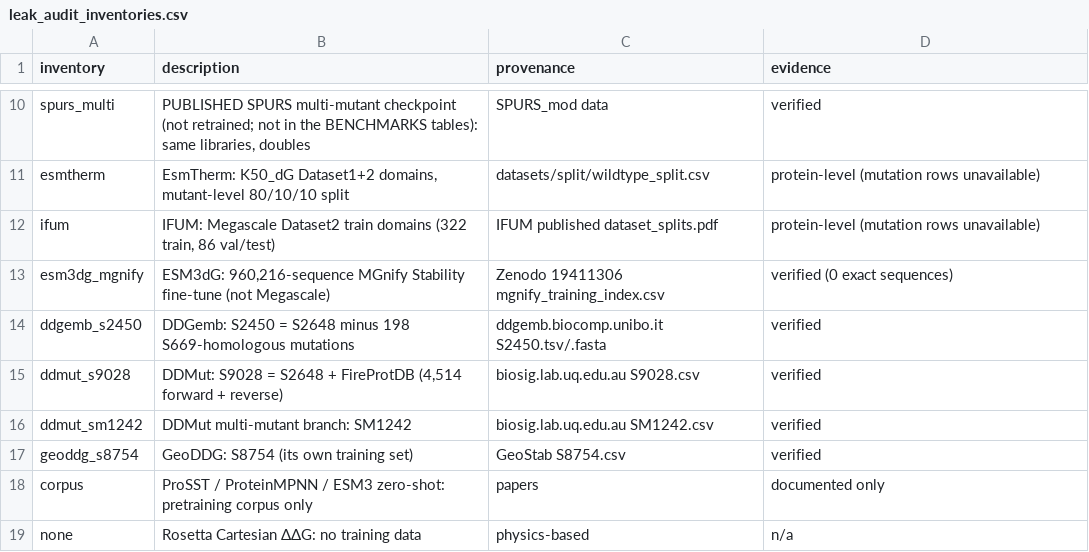
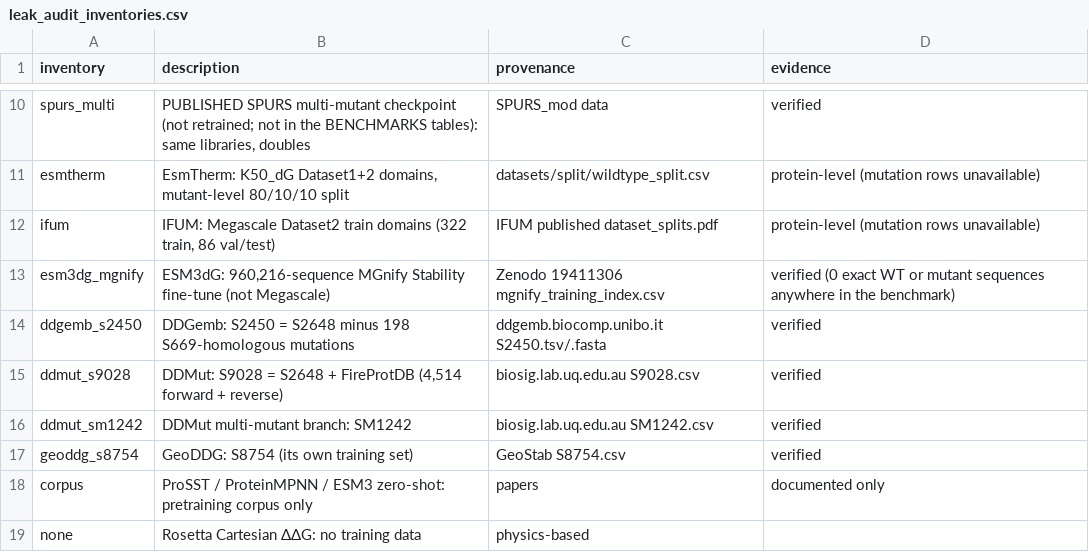
Before and after one commit to SKTeamLab/esm-msr, a CSV file: docs/benchmarks/leak_audit_inventories.csv, drawn as a sheet; only a part is shown, gaps mark what is left out.

```diff
--- a/docs/benchmarks/leak_audit_inventories.csv
+++ b/docs/benchmarks/leak_audit_inventories.csv
@@ -12,3 +12,3 @@ esmtherm,"EsmTherm: K50_dG Dataset1+2 domains, mutant-level 80/10/10 split",data
 ifum,"IFUM: Megascale Dataset2 train domains (322 train, 86 val/test)",IFUM published dataset_splits.pdf,protein-level (mutation rows unavailable)
-esm3dg_mgnify,"ESM3dG: 960,216-sequence MGnify Stability fine-tune (not Megascale)",Zenodo 19411306 mgnify_training_index.csv,verified (0 exact sequences)
+esm3dg_mgnify,"ESM3dG: 960,216-sequence MGnify Stability fine-tune (not Megascale)",Zenodo 19411306 mgnify_training_index.csv,verified (0 exact WT or mutant sequences anywhere in the benchmark)
 ddgemb_s2450,DDGemb: S2450 = S2648 minus 198 S669-homologous mutations,ddgemb.biocomp.unibo.it S2450.tsv/.fasta,verified
@@ -18,2 +18,2 @@ geoddg_s8754,GeoDDG: S8754 (its own training set),GeoStab S8754.csv,verified
 corpus,ProSST / ProteinMPNN / ESM3 zero-shot: pretraining corpus only,papers,documented only
-none,Rosetta Cartesian ΔΔG: no training data,physics-based,n/a
+none,Rosetta Cartesian ΔΔG: no training data,physics-based,
```
Also changed, not shown: docs/benchmarks/leak_audit_homology.csv, docs/benchmarks/leak_audit_matrix.csv, 9 other files.
